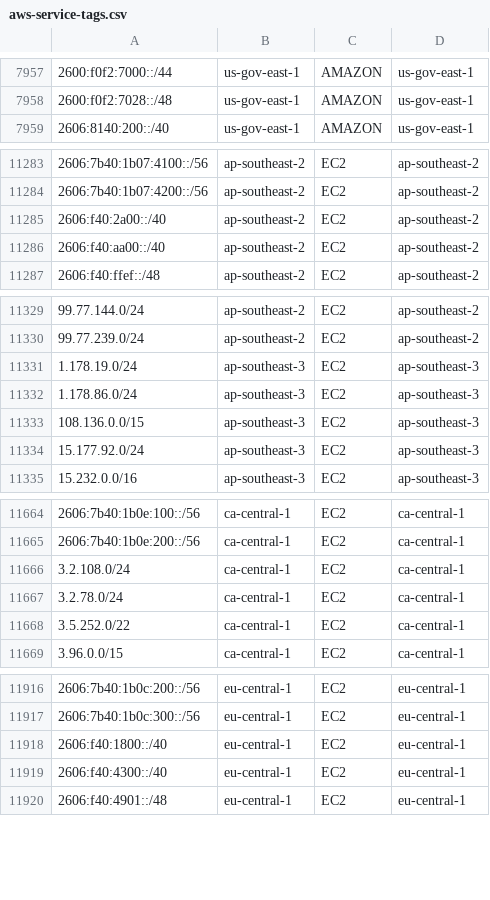
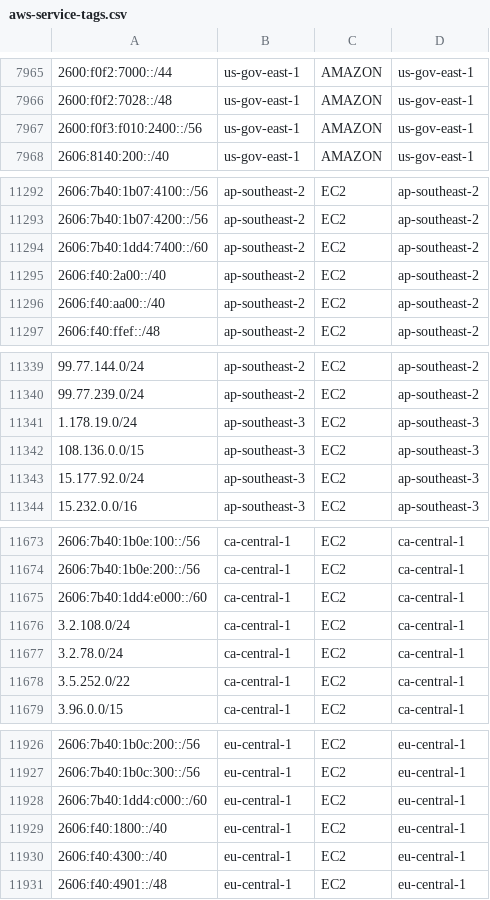
Before and after one commit to KustoKing/known-ip-addresses, a CSV file: cloud-ip-ranges/aws-service-tags.csv, drawn as a sheet; only a part is shown, gaps mark what is left out; the diff covers the shown part only.

```diff
--- a/cloud-ip-ranges/aws-service-tags.csv
+++ b/cloud-ip-ranges/aws-service-tags.csv
@@ -7958,2 +7966,3 @@
 "2600:f0f2:7028::/48","us-gov-east-1","AMAZON","us-gov-east-1"
+"2600:f0f3:f010:2400::/56","us-gov-east-1","AMAZON","us-gov-east-1"
 "2606:8140:200::/40","us-gov-east-1","AMAZON","us-gov-east-1"
@@ -11284,2 +11293,3 @@
 "2606:7b40:1b07:4200::/56","ap-southeast-2","EC2","ap-southeast-2"
+"2606:7b40:1dd4:7400::/60","ap-southeast-2","EC2","ap-southeast-2"
 "2606:f40:2a00::/40","ap-southeast-2","EC2","ap-southeast-2"
@@ -11331,3 +11341,2 @@
 "1.178.19.0/24","ap-southeast-3","EC2","ap-southeast-3"
-"1.178.86.0/24","ap-southeast-3","EC2","ap-southeast-3"
 "108.136.0.0/15","ap-southeast-3","EC2","ap-southeast-3"
@@ -11665,2 +11674,3 @@
 "2606:7b40:1b0e:200::/56","ca-central-1","EC2","ca-central-1"
+"2606:7b40:1dd4:e000::/60","ca-central-1","EC2","ca-central-1"
 "3.2.108.0/24","ca-central-1","EC2","ca-central-1"
@@ -11917,2 +11927,3 @@
 "2606:7b40:1b0c:300::/56","eu-central-1","EC2","eu-central-1"
+"2606:7b40:1dd4:c000::/60","eu-central-1","EC2","eu-central-1"
 "2606:f40:1800::/40","eu-central-1","EC2","eu-central-1"
```
Also changed, not shown: 17 added rows and 1 removed row elsewhere in this file.
